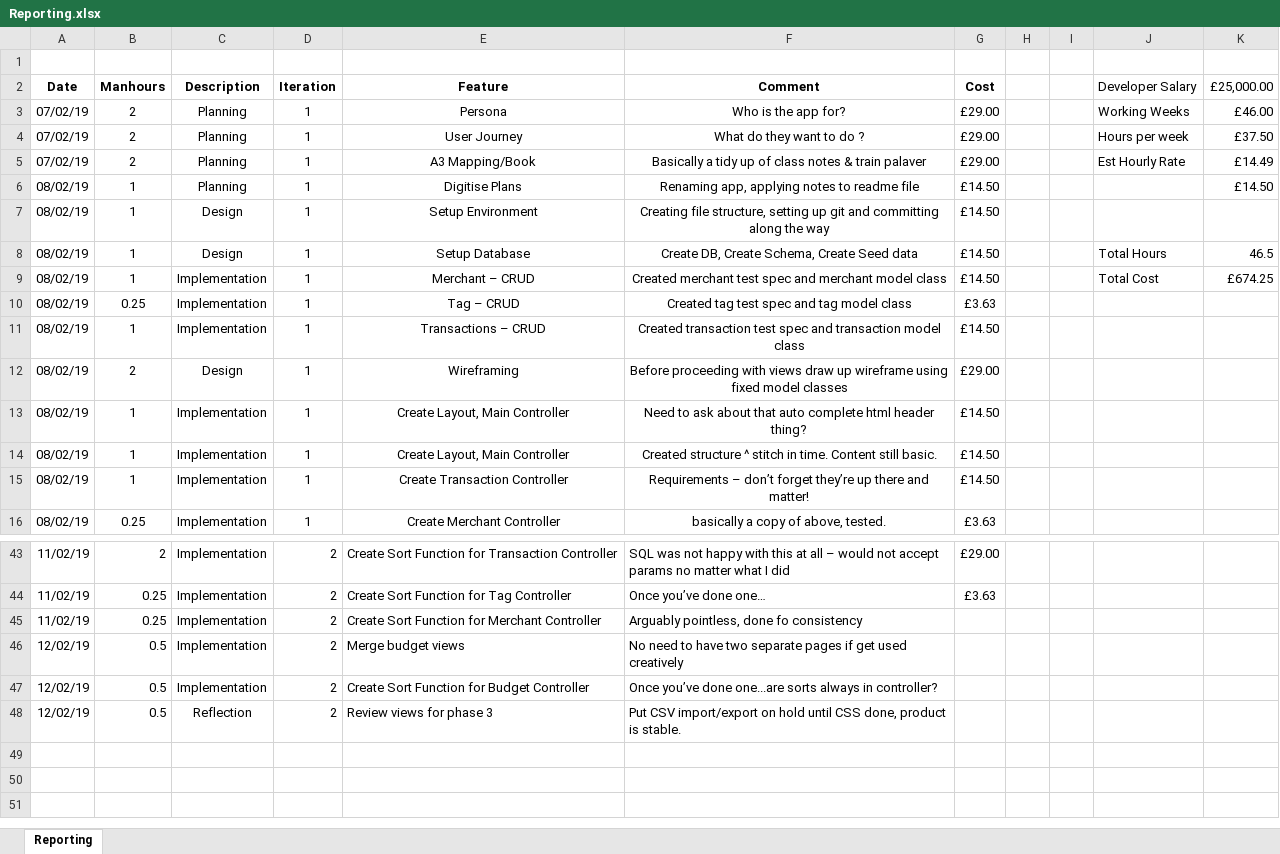
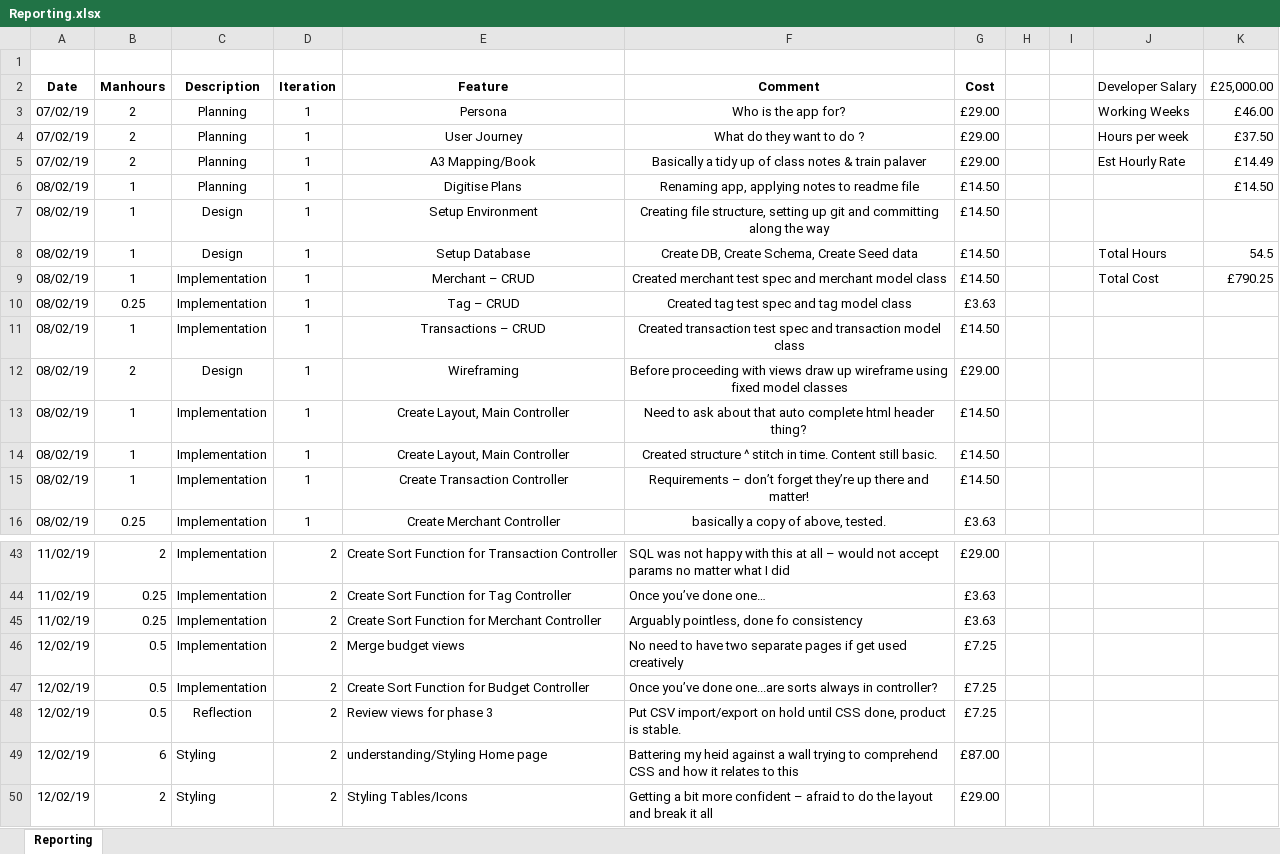
Before and after one commit to ghr85/CCP01_Ruby_, an Excel workbook: FEED/Reporting.xlsx, sheet Reporting, drawn as a sheet; only a part is shown, gaps mark what is left out; values as stored, in another font and other column widths than the file's, no borders; the diff names each change by its address in the sheet, - before the commit and + after, or states it on an @@ line.

Commit message:
Updated tag transaction table

```diff
--- a/FEED/Reporting.xlsx (sheet Reporting)
+++ b/FEED/Reporting.xlsx (sheet Reporting)
-K8 (£25,000.00): 46.5
+K8 (£25,000.00): 54.5
-K9 (£25,000.00): £674.25
+K9 (£25,000.00): £790.25
-G45 (Cost): (empty)
+G45 (Cost): £3.63
-G46:G48 (Cost): (empty)
+G46:G48 (Cost): £7.25
+row 49: 12/02/19 | 6 | Styling | 2 | understanding/Styling Home page | Battering my heid against a wall trying to comprehend CSS and how it relates to this | £87.00
+row 50: 12/02/19 | 2 | Styling | 2 | Styling Tables/Icons | Getting a bit more confident – afraid to do the layout and break it all | £29.00
```
Also changed, not shown: 5 other files.
